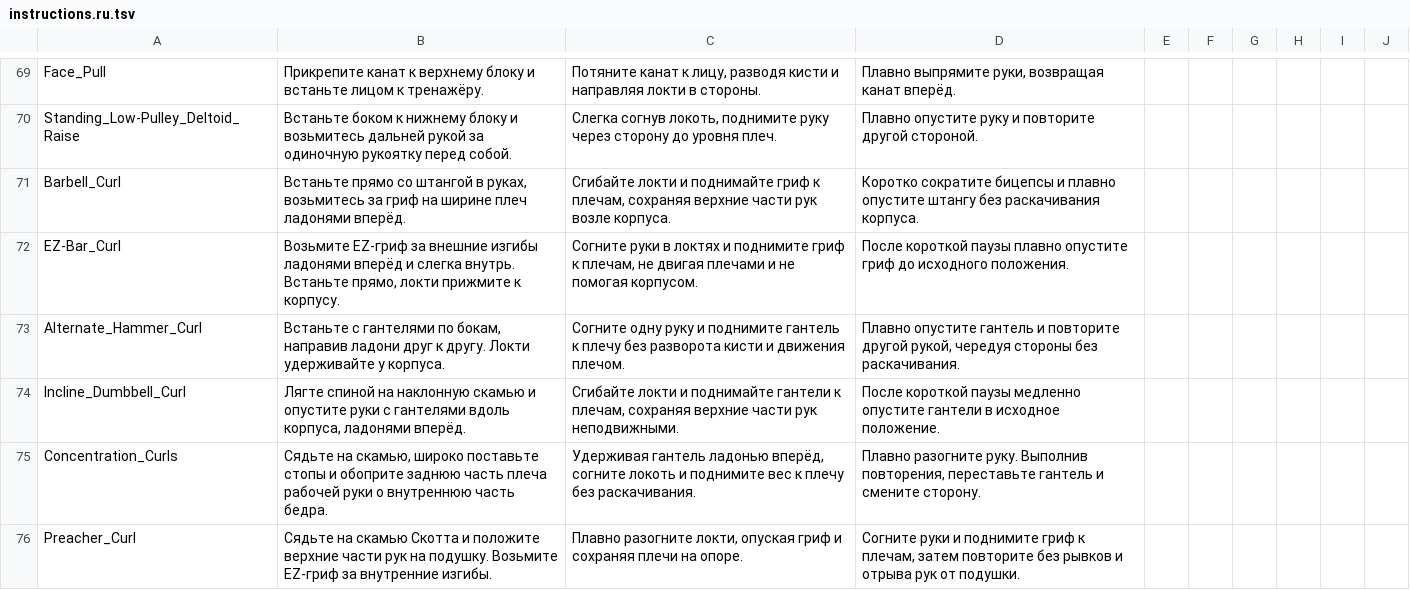
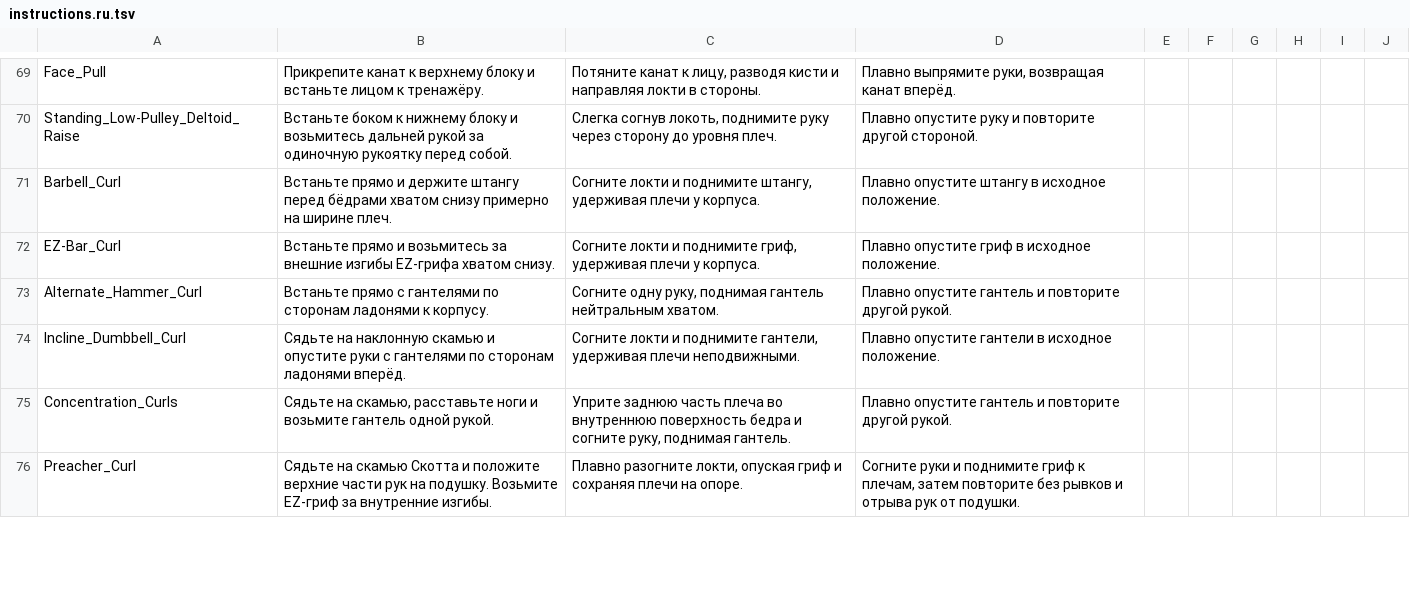
Before and after one commit to KeltorHD/Fitness-Tracker, a TSV file: Data/ExerciseLibrary/instructions.ru.tsv, drawn as a sheet; only a part is shown, gaps mark what is left out; the diff covers the shown part only.

```diff
--- a/Data/ExerciseLibrary/instructions.ru.tsv
+++ b/Data/ExerciseLibrary/instructions.ru.tsv
@@ -70,7 +70,7 @@ Face_Pull	Прикрепите канат к верхнему блоку и вс
 Standing_Low-Pulley_Deltoid_Raise	Встаньте боком к нижнему блоку и возьмитесь дальней рукой за одиночную рукоятку перед собой.	Слегка согнув локоть, поднимите руку через сторону до уровня плеч.	Плавно опустите руку и повторите другой стороной.
-Barbell_Curl	Встаньте прямо со штангой в руках, возьмитесь за гриф на ширине плеч ладонями вперёд.	Сгибайте локти и поднимайте гриф к плечам, сохраняя верхние части рук возле корпуса.	Коротко сократите бицепсы и плавно опустите штангу без раскачивания корпуса.
-EZ-Bar_Curl	Возьмите EZ-гриф за внешние изгибы ладонями вперёд и слегка внутрь. Встаньте прямо, локти прижмите к корпусу.	Согните руки в локтях и поднимите гриф к плечам, не двигая плечами и не помогая корпусом.	После короткой паузы плавно опустите гриф до исходного положения.
-Alternate_Hammer_Curl	Встаньте с гантелями по бокам, направив ладони друг к другу. Локти удерживайте у корпуса.	Согните одну руку и поднимите гантель к плечу без разворота кисти и движения плечом.	Плавно опустите гантель и повторите другой рукой, чередуя стороны без раскачивания.
-Incline_Dumbbell_Curl	Лягте спиной на наклонную скамью и опустите руки с гантелями вдоль корпуса, ладонями вперёд.	Сгибайте локти и поднимайте гантели к плечам, сохраняя верхние части рук неподвижными.	После короткой паузы медленно опустите гантели в исходное положение.
-Concentration_Curls	Сядьте на скамью, широко поставьте стопы и обоприте заднюю часть плеча рабочей руки о внутреннюю часть бедра.	Удерживая гантель ладонью вперёд, согните локоть и поднимите вес к плечу без раскачивания.	Плавно разогните руку. Выполнив повторения, переставьте гантель и смените сторону.
+Barbell_Curl	Встаньте прямо и держите штангу перед бёдрами хватом снизу примерно на ширине плеч.	Согните локти и поднимите штангу, удерживая плечи у корпуса.	Плавно опустите штангу в исходное положение.
+EZ-Bar_Curl	Встаньте прямо и возьмитесь за внешние изгибы EZ-грифа хватом снизу.	Согните локти и поднимите гриф, удерживая плечи у корпуса.	Плавно опустите гриф в исходное положение.
+Alternate_Hammer_Curl	Встаньте прямо с гантелями по сторонам ладонями к корпусу.	Согните одну руку, поднимая гантель нейтральным хватом.	Плавно опустите гантель и повторите другой рукой.
+Incline_Dumbbell_Curl	Сядьте на наклонную скамью и опустите руки с гантелями по сторонам ладонями вперёд.	Согните локти и поднимите гантели, удерживая плечи неподвижными.	Плавно опустите гантели в исходное положение.
+Concentration_Curls	Сядьте на скамью, расставьте ноги и возьмите гантель одной рукой.	Уприте заднюю часть плеча во внутреннюю поверхность бедра и согните руку, поднимая гантель.	Плавно опустите гантель и повторите другой рукой.
 Preacher_Curl	Сядьте на скамью Скотта и положите верхние части рук на подушку. Возьмите EZ-гриф за внутренние изгибы.	Плавно разогните локти, опуская гриф и сохраняя плечи на опоре.	Согните руки и поднимите гриф к плечам, затем повторите без рывков и отрыва рук от подушки.
```
Also changed, not shown: 12 edited cells elsewhere in this file, Data/ExerciseLibrary/selection.tsv, 6 other files.
